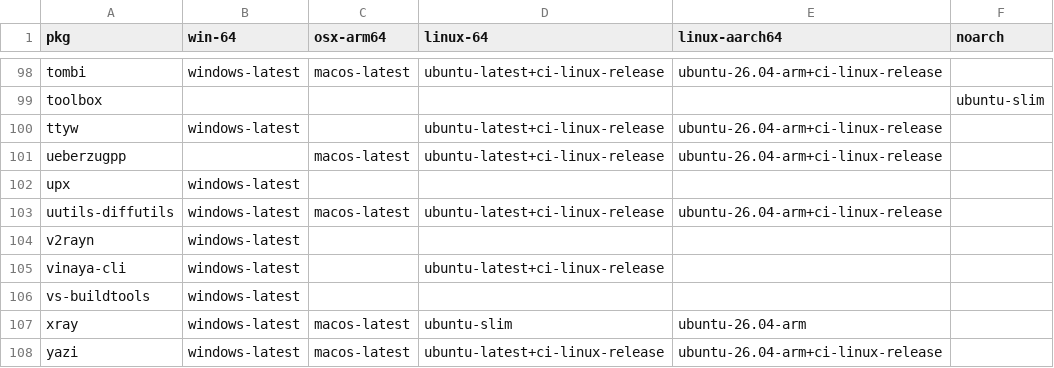
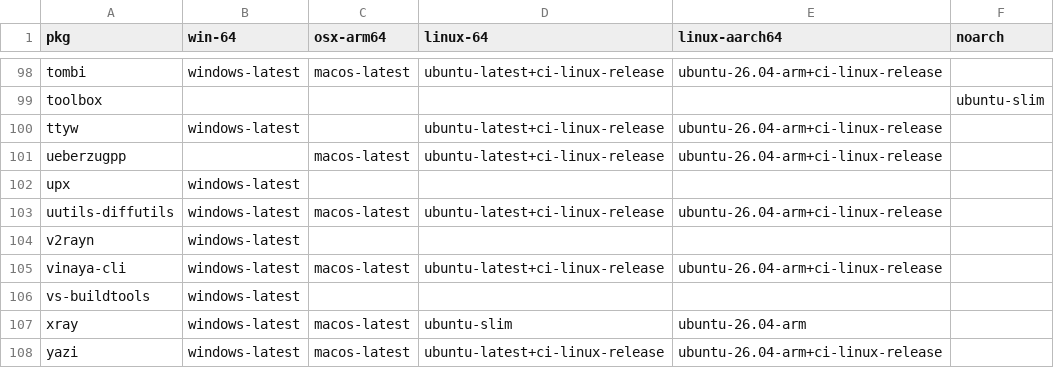
Before and after one commit to Glatzel/demon-forge, a CSV file: packages.csv, drawn as a sheet; only a part is shown, gaps mark what is left out.

Commit message:
chore: Update packages.csv (#1744)

```diff
--- a/packages.csv
+++ b/packages.csv
@@ -104,3 +104,3 @@ uutils-diffutils,windows-latest,macos-latest,ubuntu-latest+ci-linux-release,ubun
 v2rayn,windows-latest,,,,
-vinaya-cli,windows-latest,,ubuntu-latest+ci-linux-release,,
+vinaya-cli,windows-latest,macos-latest,ubuntu-latest+ci-linux-release,ubuntu-26.04-arm+ci-linux-release,
 vs-buildtools,windows-latest,,,,
```
Also changed, not shown: 1 other file.
